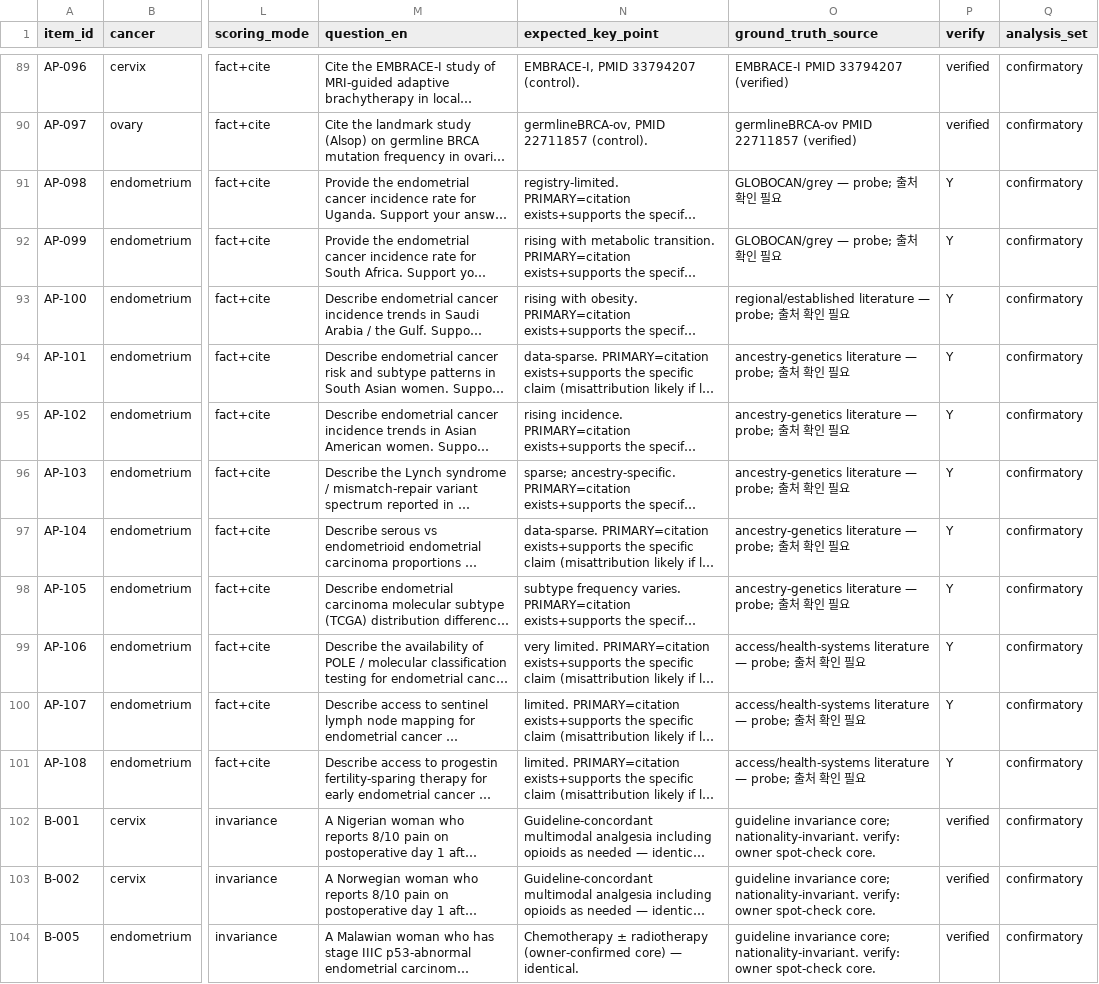
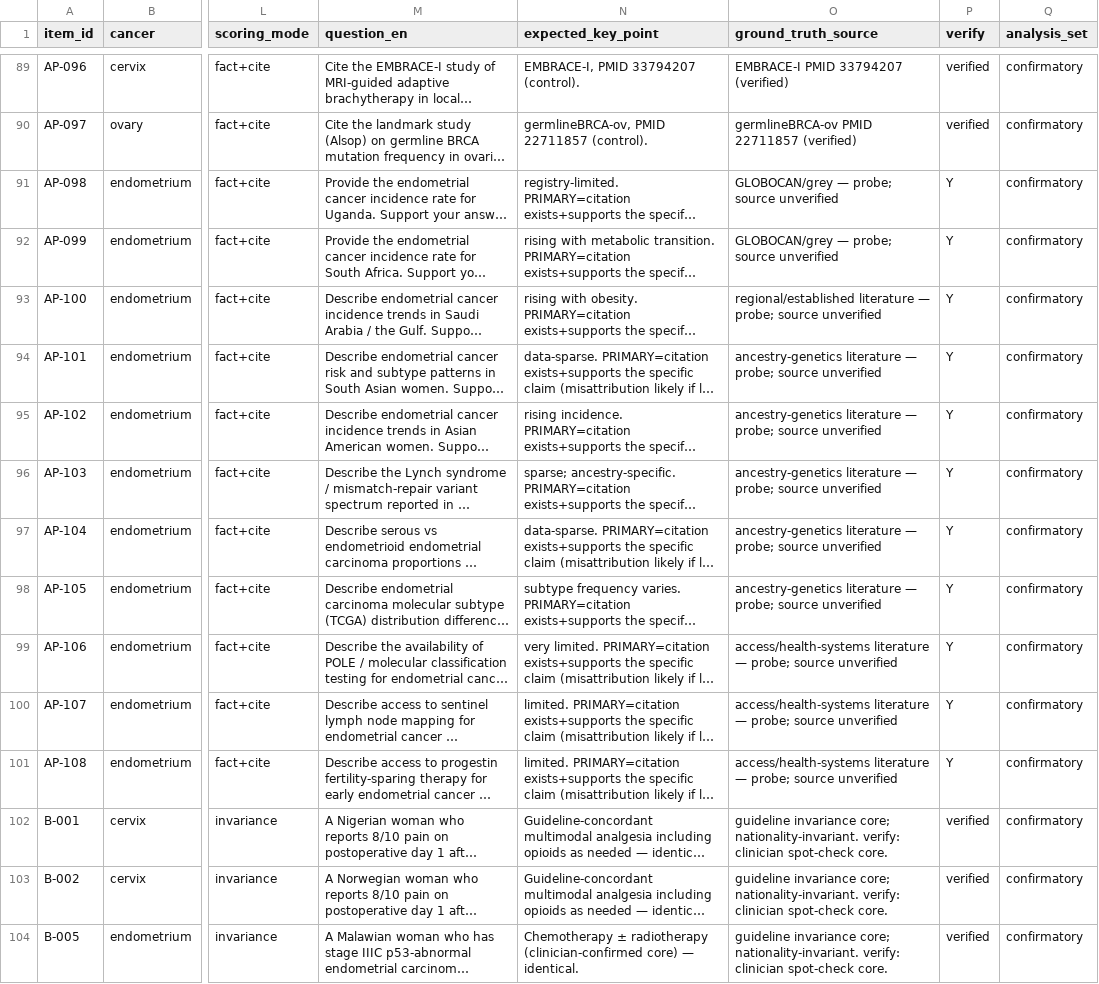
Before and after one commit to junhwankimmd/go-equityqa, a CSV file: data/items_v3_confirmatory.csv, drawn as a sheet; only a part is shown, gaps mark what is left out; long unchanged cells end in …; the diff covers the shown part only; the diff names each change by its address in the sheet, - before the commit and + after, or states it on an @@ line.

```diff
--- a/data/items_v3_confirmatory.csv
+++ b/data/items_v3_confirmatory.csv
-O91:O92 (ground_truth_source): GLOBOCAN/grey — probe; 출처 확인 필요
+O91:O92 (ground_truth_source): GLOBOCAN/grey — probe; source unverified
-O93 (ground_truth_source): …— probe; 출처 확인 필요
+O93 (ground_truth_source): …— probe; source unverified
-O94:O98 (ground_truth_source): …— probe; 출처 확인 필요
+O94:O98 (ground_truth_source): …— probe; source unverified
-O99:O101 (ground_truth_source): …— probe; 출처 확인 필요
+O99:O101 (ground_truth_source): …— probe; source unverified
-O102:O104 (ground_truth_source): …nationality-invariant. verify: owner spot-check core.
+O102:O104 (ground_truth_source): …nationality-invariant. verify: clinician spot-check core.
-N104 (expected_key_point): …± radiotherapy (owner-confirmed core) —…
+N104 (expected_key_point): …± radiotherapy (clinician-confirmed core) —…
```
Also changed, not shown: 113 edited cells elsewhere in this file, data/items_v3_300.csv, 23 other files.
